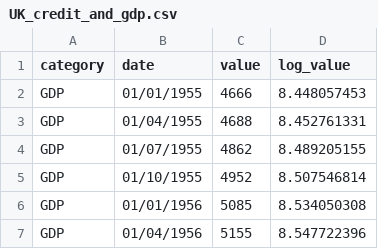
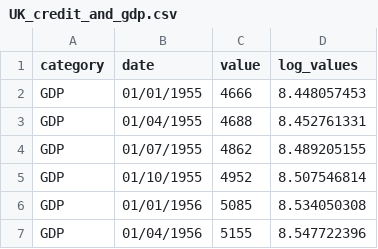
Before and after one commit to Harryjasona/Financial_crisis_module, a CSV file: UK_credit_and_gdp.csv, drawn as a sheet; only a part is shown; the diff names each change by its address in the sheet, - before the commit and + after, or states it on an @@ line.

Commit message:
Update UK_credit_and_gdp.csv

```diff
--- a/UK_credit_and_gdp.csv
+++ b/UK_credit_and_gdp.csv
-D1: log_value
+D1: log_values
```
